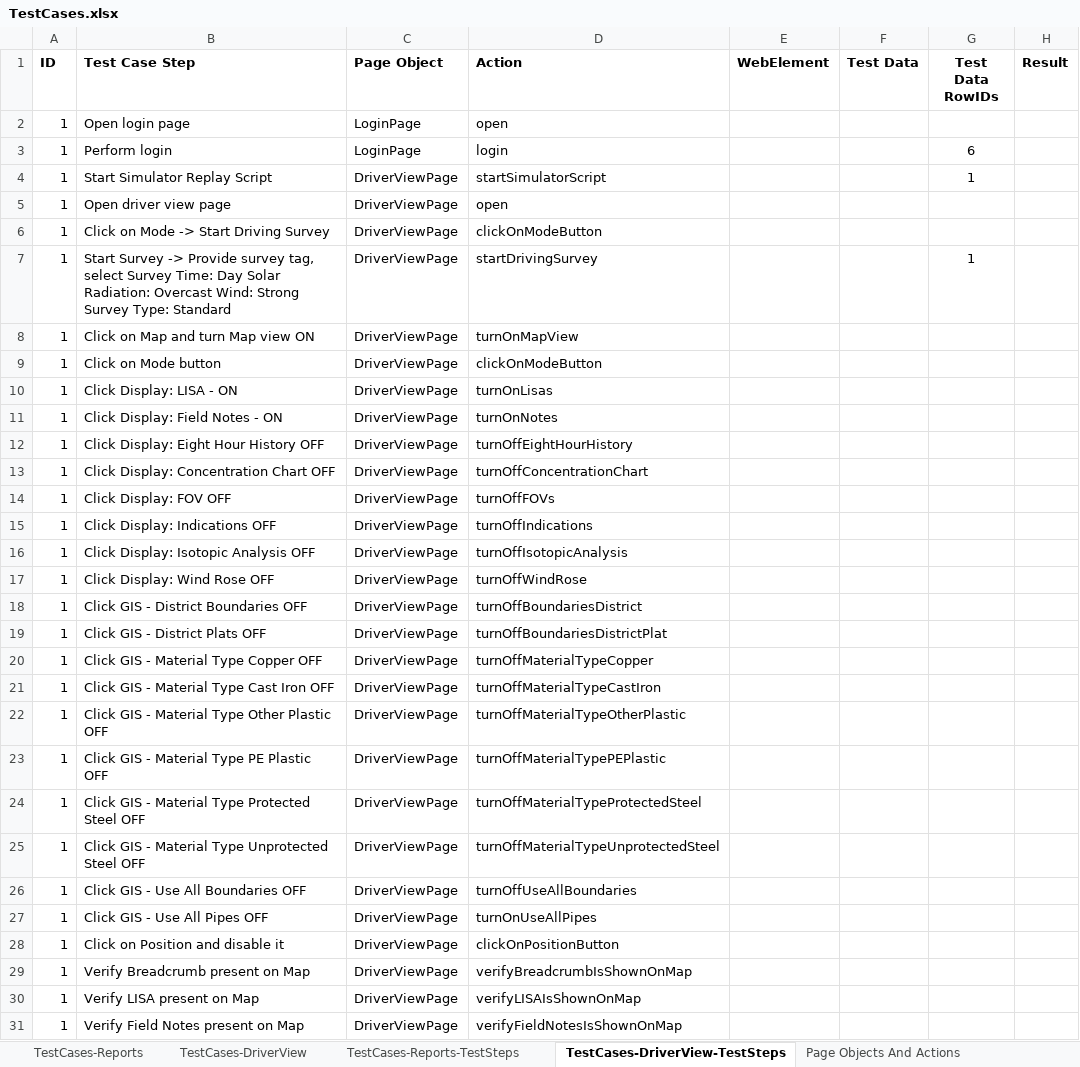
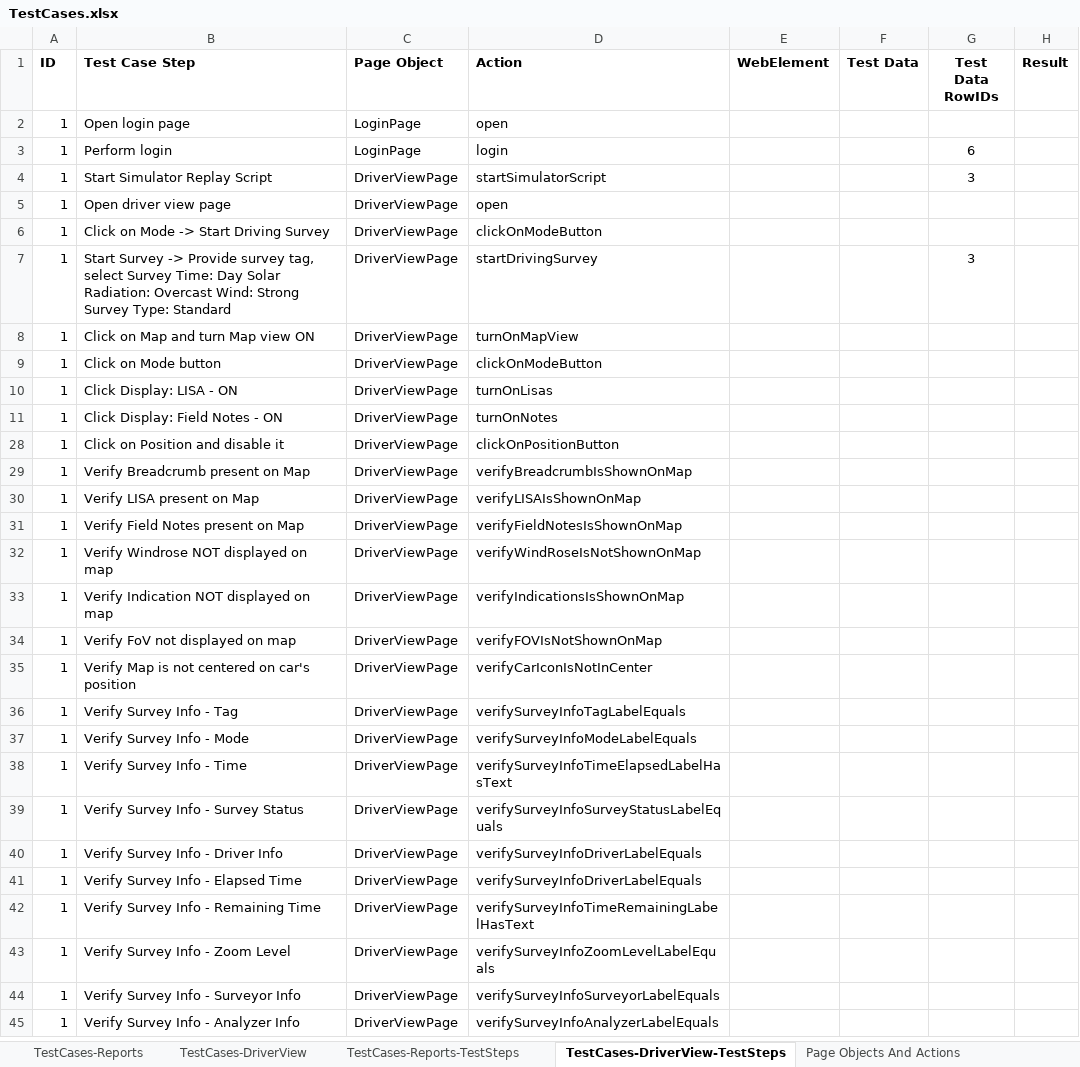
Before and after one commit to SXiang/JUnitWebTest, an Excel workbook: selenium-wd/data/TestCases.xlsx, sheet TestCases-DriverView-TestSteps, drawn as a sheet; only a part is shown; the shorter side is filled out with more unchanged rows; values as stored, in another font and other column widths than the file's, no borders; the diff names each change by its address in the sheet, - before the commit and + after, or states it on an @@ line.

```diff
--- a/selenium-wd/data/TestCases.xlsx (sheet TestCases-DriverView-TestSteps)
+++ b/selenium-wd/data/TestCases.xlsx (sheet TestCases-DriverView-TestSteps)
-G4 (Test Data RowIDs): 1
+G4 (Test Data RowIDs): 3
-G7 (Test Data RowIDs): 1
+G7 (Test Data RowIDs): 3
@@ row 12 hidden: 1 | Click Display: Eight Hour History OFF | DriverViewPage | turnOffEightHourHistory @@
@@ row 13 hidden: 1 | Click Display: Concentration Chart OFF | DriverViewPage | turnOffConcentrationChart @@
@@ row 14 hidden: 1 | Click Display: FOV OFF | DriverViewPage | turnOffFOVs @@
@@ row 15 hidden: 1 | Click Display: Indications OFF | DriverViewPage | turnOffIndications @@
@@ row 16 hidden: 1 | Click Display: Isotopic Analysis OFF | DriverViewPage | turnOffIsotopicAnalysis @@
@@ row 17 hidden: 1 | Click Display: Wind Rose OFF | DriverViewPage | turnOffWindRose @@
@@ row 18 hidden: 1 | Click GIS - District Boundaries OFF | DriverViewPage | turnOffBoundariesDistrict @@
@@ row 19 hidden: 1 | Click GIS - District Plats OFF | DriverViewPage | turnOffBoundariesDistrictPlat @@
@@ row 20 hidden: 1 | Click GIS - Material Type Copper OFF | DriverViewPage | turnOffMaterialTypeCopper @@
@@ row 21 hidden: 1 | Click GIS - Material Type Cast Iron OFF | DriverViewPage | turnOffMaterialTypeCastIron @@
@@ row 22 hidden: 1 | Click GIS - Material Type Other Plastic OFF | DriverViewPage | turnOffMaterialTypeOtherPlastic @@
@@ row 23 hidden: 1 | Click GIS - Material Type PE Plastic OFF | DriverViewPage | turnOffMaterialTypePEPlastic @@
@@ row 24 hidden: 1 | Click GIS - Material Type Protected Steel OFF | DriverViewPage | turnOffMaterialTypeProtectedSteel @@
@@ row 25 hidden: 1 | Click GIS - Material Type Unprotected Steel OFF | DriverViewPage | turnOffMaterialTypeUnprotectedSteel @@
@@ row 26 hidden: 1 | Click GIS - Use All Boundaries OFF | DriverViewPage | turnOffUseAllBoundaries @@
@@ row 27 hidden: 1 | Click GIS - Use All Pipes OFF | DriverViewPage | turnOnUseAllPipes @@
```
Also changed, not shown: sheet Page Objects And Actions, selenium-wd/data/TestCaseData.xlsx, 8 other files.
